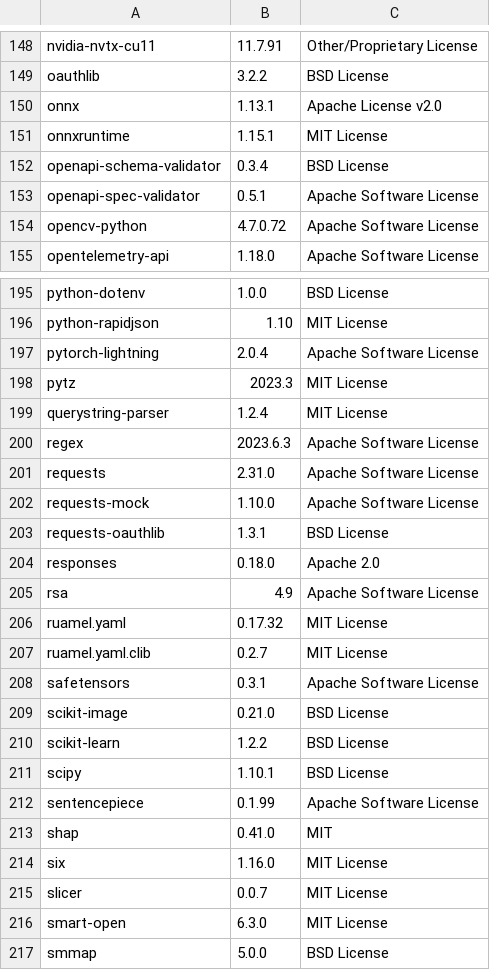
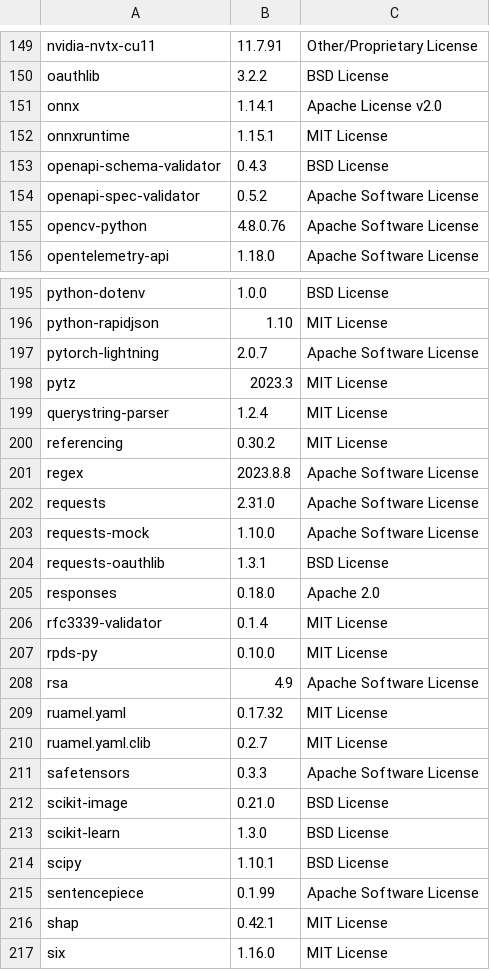
Before and after one commit to SeldonIO/MLServer, a CSV file: licenses/license_info.csv, drawn as a sheet; only a part is shown, gaps mark what is left out; the shorter side is filled out with more unchanged rows; the diff covers the shown part only.

Commit message:
Re-generate license info

```diff
--- a/licenses/license_info.csv
+++ b/licenses/license_info.csv
@@ -149,7 +150,7 @@
 "oauthlib","3.2.2","BSD License"
-"onnx","1.13.1","Apache License v2.0"
+"onnx","1.14.1","Apache License v2.0"
 "onnxruntime","1.15.1","MIT License"
-"openapi-schema-validator","0.3.4","BSD License"
-"openapi-spec-validator","0.5.1","Apache Software License"
-"opencv-python","4.7.0.72","Apache Software License"
+"openapi-schema-validator","0.4.3","BSD License"
+"openapi-spec-validator","0.5.2","Apache Software License"
+"opencv-python","4.8.0.76","Apache Software License"
 "opentelemetry-api","1.18.0","Apache Software License"
@@ -196,6 +196,7 @@
 "python-rapidjson","1.10","MIT License"
-"pytorch-lightning","2.0.4","Apache Software License"
+"pytorch-lightning","2.0.7","Apache Software License"
 "pytz","2023.3","MIT License"
 "querystring-parser","1.2.4","MIT License"
-"regex","2023.6.3","Apache Software License"
+"referencing","0.30.2","MIT License"
+"regex","2023.8.8","Apache Software License"
 "requests","2.31.0","Apache Software License"
@@ -204,2 +205,4 @@
 "responses","0.18.0","Apache 2.0"
+"rfc3339-validator","0.1.4","MIT License"
+"rpds-py","0.10.0","MIT License"
 "rsa","4.9","Apache Software License"
@@ -207,8 +210,8 @@
 "ruamel.yaml.clib","0.2.7","MIT License"
-"safetensors","0.3.1","Apache Software License"
+"safetensors","0.3.3","Apache Software License"
 "scikit-image","0.21.0","BSD License"
-"scikit-learn","1.2.2","BSD License"
+"scikit-learn","1.3.0","BSD License"
 "scipy","1.10.1","BSD License"
 "sentencepiece","0.1.99","Apache Software License"
-"shap","0.41.0","MIT"
+"shap","0.42.1","MIT License"
 "six","1.16.0","MIT License"
```
Also changed, not shown: 1 added row, 1 removed row and 83 edited cells elsewhere in this file, licenses/license_info.no_versions.csv, 1 other file.
